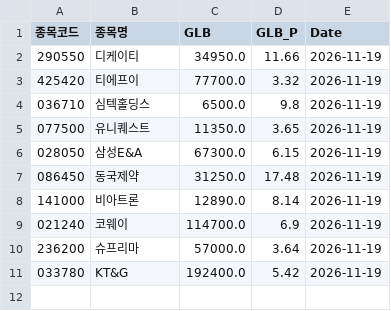
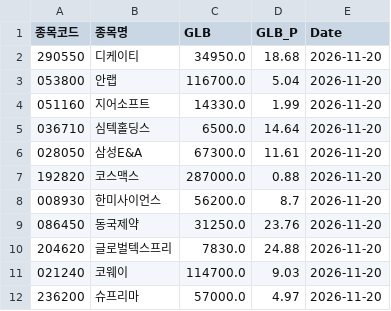
Before and after one commit to hermian/theme_stock, a CSV file: hosung/mmt_glbs.csv, drawn as a sheet.

Commit message:
Add file via script

```diff
--- a/hosung/mmt_glbs.csv
+++ b/hosung/mmt_glbs.csv
@@ -1,11 +1,12 @@
 종목코드,종목명,GLB,GLB_P,Date
-290550,디케이티,34950.0,11.66,2026-11-19
-425420,티에프이,77700.0,3.32,2026-11-19
-036710,심텍홀딩스,6500.0,9.8,2026-11-19
-077500,유니퀘스트,11350.0,3.65,2026-11-19
-028050,삼성E&A,67300.0,6.15,2026-11-19
-086450,동국제약,31250.0,17.48,2026-11-19
-141000,비아트론,12890.0,8.14,2026-11-19
-021240,코웨이,114700.0,6.9,2026-11-19
-236200,슈프리마,57000.0,3.64,2026-11-19
-033780,KT&G,192400.0,5.42,2026-11-19
+290550,디케이티,34950.0,18.68,2026-11-20
+053800,안랩,116700.0,5.04,2026-11-20
+051160,지어소프트,14330.0,1.99,2026-11-20
+036710,심텍홀딩스,6500.0,14.64,2026-11-20
+028050,삼성E&A,67300.0,11.61,2026-11-20
+192820,코스맥스,287000.0,0.88,2026-11-20
+008930,한미사이언스,56200.0,8.7,2026-11-20
+086450,동국제약,31250.0,23.76,2026-11-20
+204620,글로벌텍스프리,7830.0,24.88,2026-11-20
+021240,코웨이,114700.0,9.03,2026-11-20
+236200,슈프리마,57000.0,4.97,2026-11-20
```
